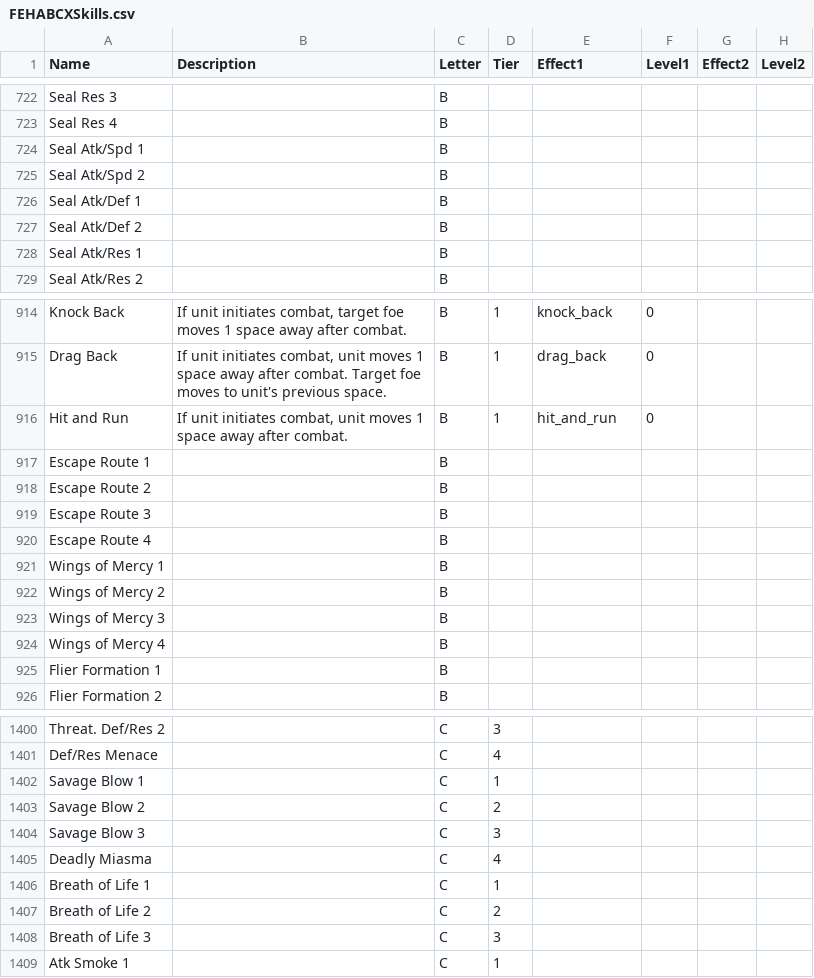
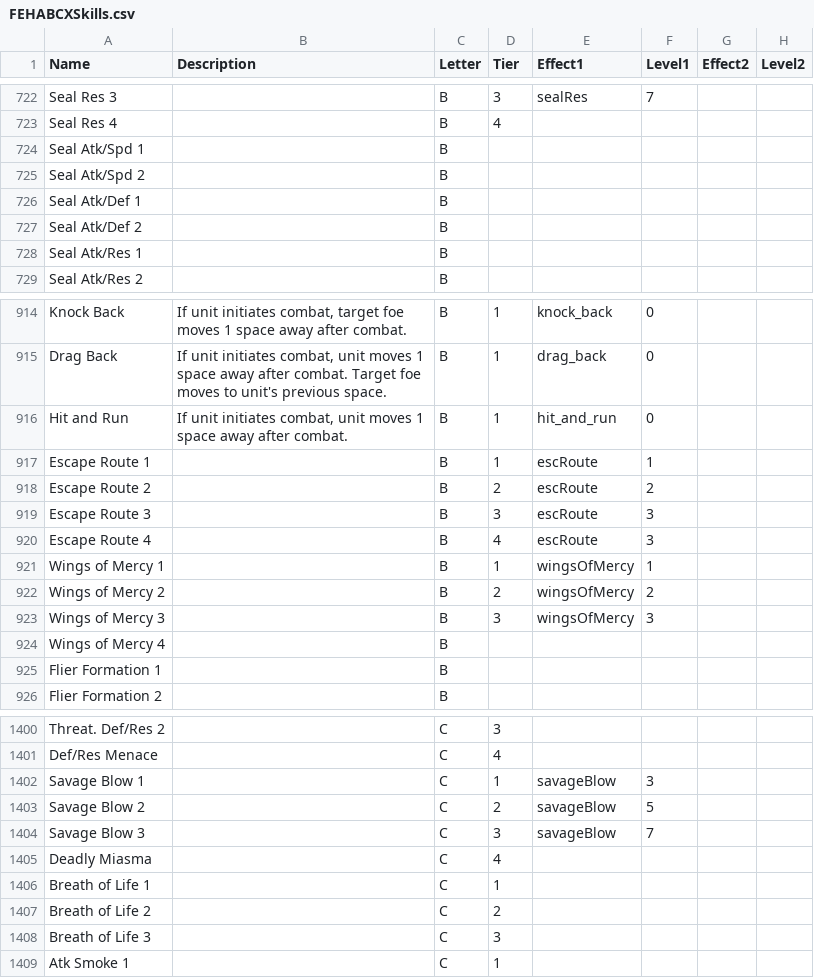
Before and after one commit to EtDet/RATA-Public, a CSV file: FEHSimulation/FEHABCXSkills.csv, drawn as a sheet; only a part is shown, gaps mark what is left out; the diff covers the shown part only; the diff names each change by its address in the sheet, - before the commit and + after, or states it on an @@ line.

```diff
--- a/FEHSimulation/FEHABCXSkills.csv
+++ b/FEHSimulation/FEHABCXSkills.csv
-D722 (Tier): (empty)
+D722 (Tier): 3
-E722 (Effect1): (empty)
+E722 (Effect1): sealRes
-F722 (Level1): (empty)
+F722 (Level1): 7
-D723 (Tier): (empty)
+D723 (Tier): 4
-D917 (Tier): (empty)
+D917 (Tier): 1
-E917:E920 (Effect1): (empty)
+E917:E920 (Effect1): escRoute
-F917 (Level1): (empty)
+F917 (Level1): 1
-D918 (Tier): (empty)
+D918 (Tier): 2
-F918 (Level1): (empty)
+F918 (Level1): 2
-D919 (Tier): (empty)
+D919 (Tier): 3
-F919:F920 (Level1): (empty)
+F919:F920 (Level1): 3
-D920 (Tier): (empty)
+D920 (Tier): 4
-D921 (Tier): (empty)
+D921 (Tier): 1
-E921:E923 (Effect1): (empty)
+E921:E923 (Effect1): wingsOfMercy
-F921 (Level1): (empty)
+F921 (Level1): 1
-D922 (Tier): (empty)
+D922 (Tier): 2
-F922 (Level1): (empty)
+F922 (Level1): 2
-D923 (Tier): (empty)
+D923 (Tier): 3
-F923 (Level1): (empty)
+F923 (Level1): 3
-E1402:E1404 (Effect1): (empty)
+E1402:E1404 (Effect1): savageBlow
-F1402 (Level1): (empty)
+F1402 (Level1): 3
-F1403 (Level1): (empty)
+F1403 (Level1): 5
-F1404 (Level1): (empty)
+F1404 (Level1): 7
```
Also changed, not shown: 39 edited cells elsewhere in this file, FEHSimulation/FEHSpecials.csv, FEHSimulation/FEHWeapons.csv, 13 other files.
